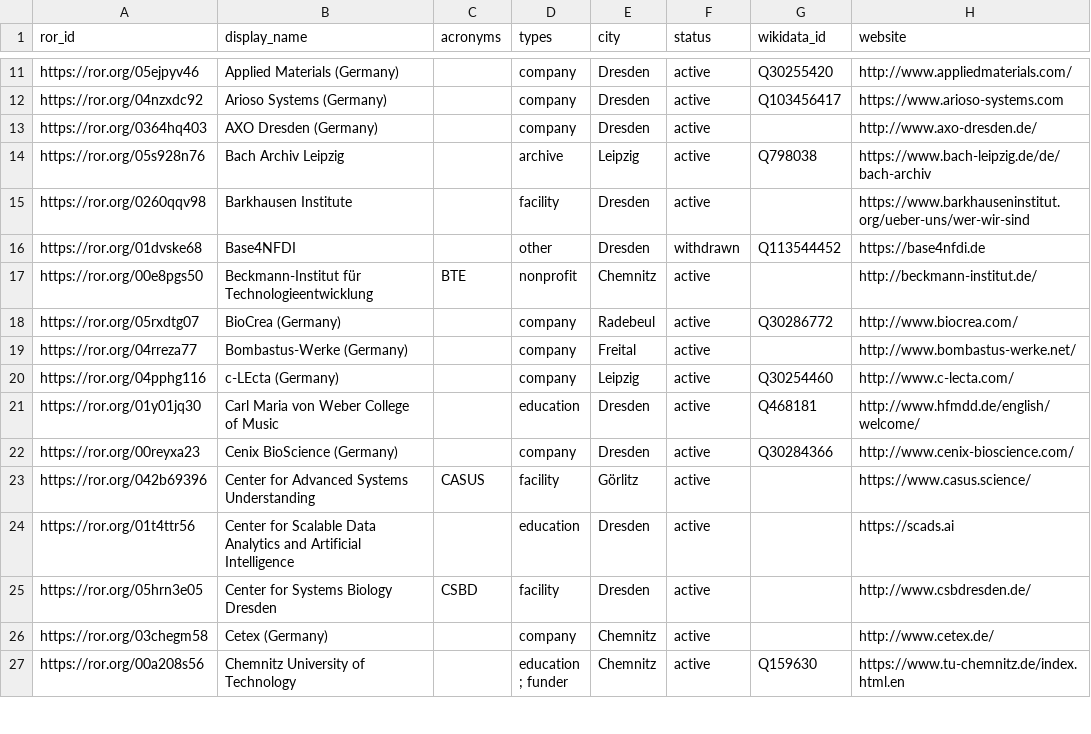
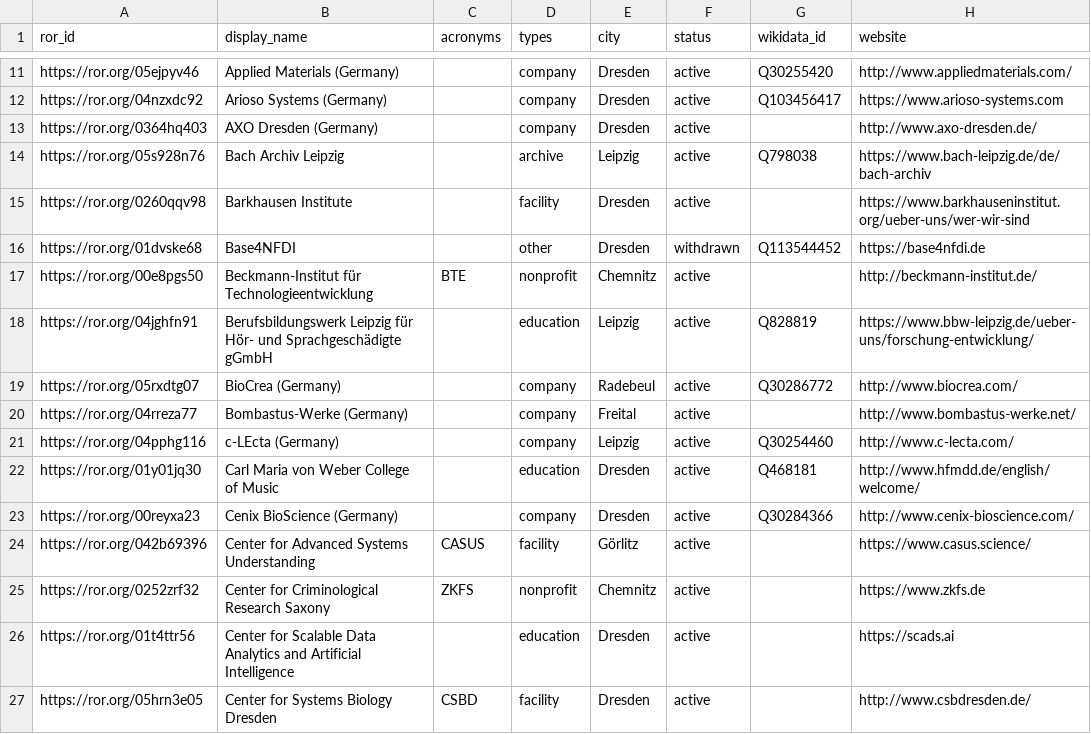
Before and after one commit to slub/saxon-ror, a CSV file: data/records.csv, drawn as a sheet; only a part is shown, gaps mark what is left out; the shorter side is filled out with more unchanged rows; the diff names each change by its address in the sheet, - before the commit and + after, or states it on an @@ line.

Commit message:
data: ROR dump v1.61 (2025-03-18)
Saxon subset: 254 records (v2 schema).
Source: ROR data dump v1.61, DOI 10.5281/zenodo.15047759 (concept 10.5281/zenodo.6347574).
Filtered from https://zenodo.org/records/15047759.

```diff
--- a/data/records.csv
+++ b/data/records.csv
+row 18: https://ror.org/04jghfn91 | Berufsbildungswerk Leipzig für Hör- und Sprachgeschädigte gGmbH |  | education | Leipzig | active | Q828819 | https://www.bbw-leipzig.de/ueber-uns/forschung-entwicklung/
+row 25: https://ror.org/0252zrf32 | Center for Criminological Research Saxony | ZKFS | nonprofit | Chemnitz | active |  | https://www.zkfs.de
```
Also changed, not shown: 4 other files.
